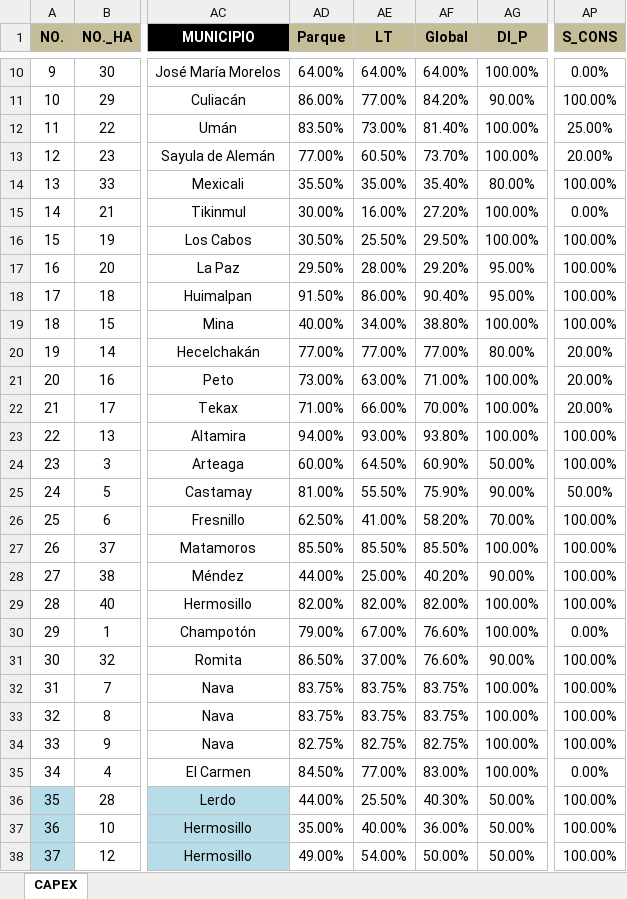
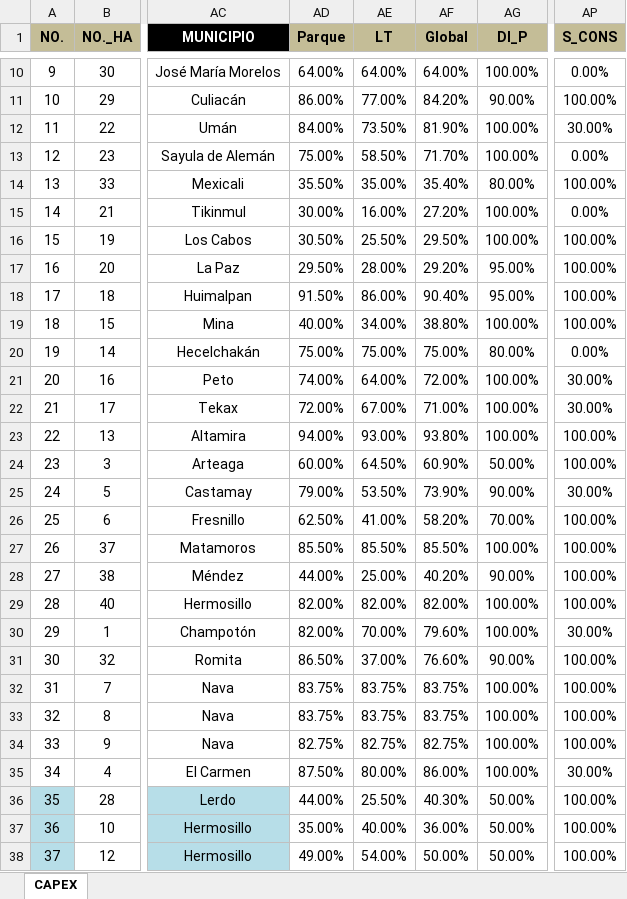
Before and after one commit to Igeophysicist/proyectos_cpel, an Excel workbook: cartera-mixtos/data/DATOS_MIXTOS.xlsx, sheet CAPEX, drawn as a sheet; only a part is shown, gaps mark what is left out; values as stored, in another font and other column widths than the file's, no borders; the diff covers the shown part only; the diff names each change by its address in the sheet, - before the commit and + after, or states it on an @@ line.

Commit message:
Add files via upload

```diff
--- a/cartera-mixtos/data/DATOS_MIXTOS.xlsx (sheet CAPEX)
+++ b/cartera-mixtos/data/DATOS_MIXTOS.xlsx (sheet CAPEX)
-AD12 (Parque): 83.50%
+AD12 (Parque): 84.00%
-AE12 (LT): 73.00%
+AE12 (LT): 73.50%
-AF12 (Global): 81.40%
+AF12 (Global): 81.90%
-AP12 (S_CONS): 25.00%
+AP12 (S_CONS): 30.00%
-AD13 (Parque): 77.00%
+AD13 (Parque): 75.00%
-AE13 (LT): 60.50%
+AE13 (LT): 58.50%
-AF13 (Global): 73.70%
+AF13 (Global): 71.70%
-AP13 (S_CONS): 20.00%
+AP13 (S_CONS): 0.00%
-AD20 (Parque): 77.00%
+AD20 (Parque): 75.00%
-AE20 (LT): 77.00%
+AE20 (LT): 75.00%
-AF20 (Global): 77.00%
+AF20 (Global): 75.00%
-AP20 (S_CONS): 20.00%
+AP20 (S_CONS): 0.00%
-AD21 (Parque): 73.00%
+AD21 (Parque): 74.00%
-AE21 (LT): 63.00%
+AE21 (LT): 64.00%
-AF21 (Global): 71.00%
+AF21 (Global): 72.00%
-AP21:AP22 (S_CONS): 20.00%
+AP21:AP22 (S_CONS): 30.00%
-AD22 (Parque): 71.00%
+AD22 (Parque): 72.00%
-AE22 (LT): 66.00%
+AE22 (LT): 67.00%
-AF22 (Global): 70.00%
+AF22 (Global): 71.00%
-AD25 (Parque): 81.00%
+AD25 (Parque): 79.00%
-AE25 (LT): 55.50%
+AE25 (LT): 53.50%
-AF25 (Global): 75.90%
+AF25 (Global): 73.90%
-AP25 (S_CONS): 50.00%
+AP25 (S_CONS): 30.00%
-AD30 (Parque): 79.00%
+AD30 (Parque): 82.00%
-AE30 (LT): 67.00%
+AE30 (LT): 70.00%
-AF30 (Global): 76.60%
+AF30 (Global): 79.60%
-AP30 (S_CONS): 0.00%
+AP30 (S_CONS): 30.00%
-AD35 (Parque): 84.50%
+AD35 (Parque): 87.50%
-AE35 (LT): 77.00%
+AE35 (LT): 80.00%
-AF35 (Global): 83.00%
+AF35 (Global): 86.00%
-AP35 (S_CONS): 0.00%
+AP35 (S_CONS): 30.00%
```
Also changed, not shown: 4 edited cells elsewhere in this sheet.
